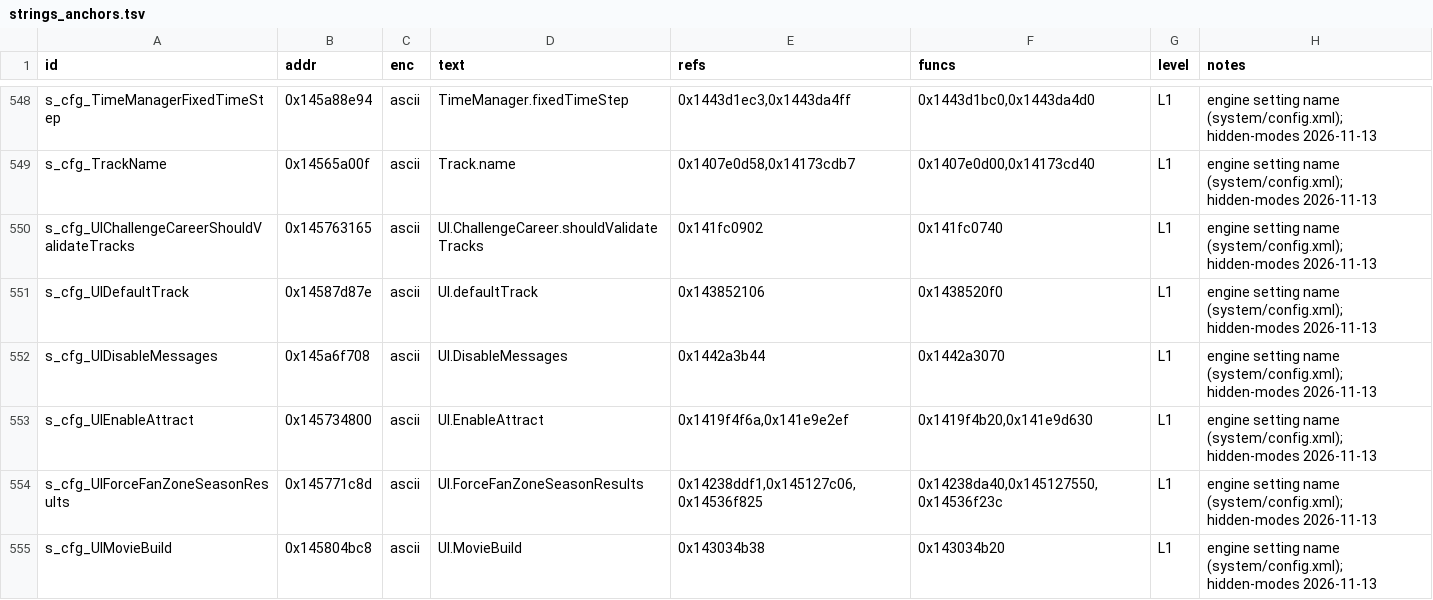
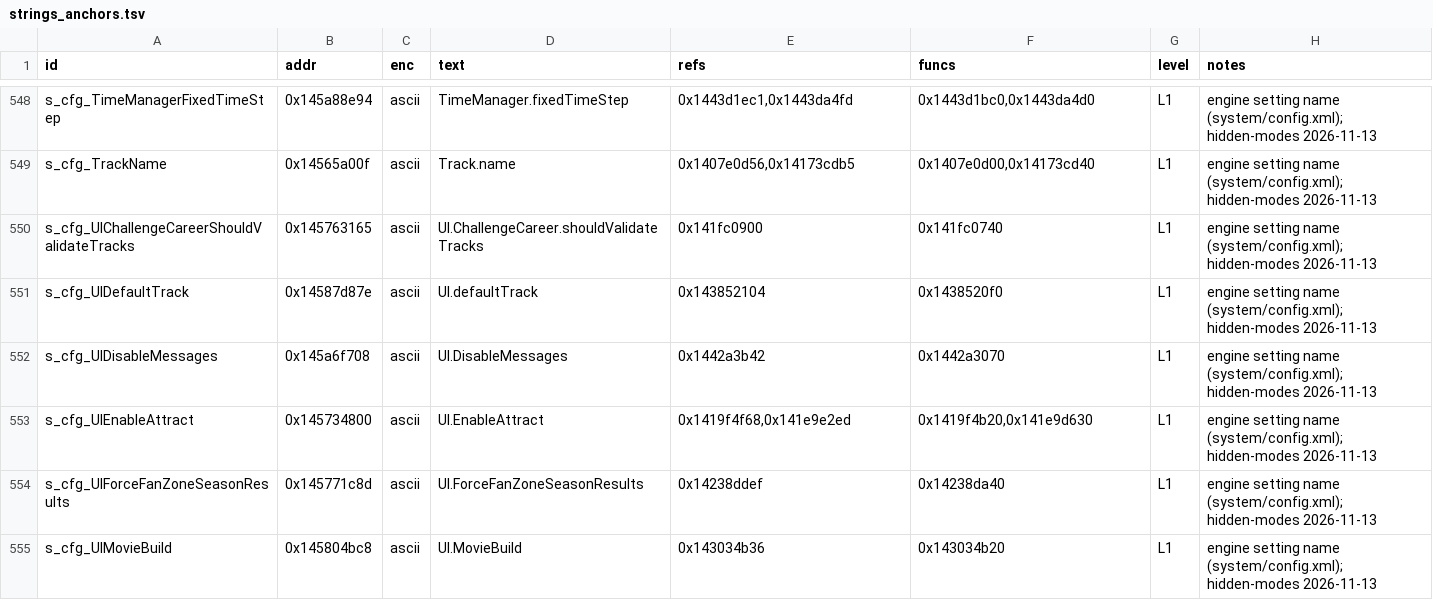
Before and after one commit to Swofty-Developments/SwoftyLauncher, a TSV file: re/db/strings_anchors.tsv, drawn as a sheet; only a part is shown, gaps mark what is left out; the diff covers the shown part only; the diff names each change by its address in the sheet, - before the commit and + after, or states it on an @@ line.

```diff
--- a/re/db/strings_anchors.tsv
+++ b/re/db/strings_anchors.tsv
-E548 (refs): 0x1443d1ec3,0x1443da4ff
+E548 (refs): 0x1443d1ec1,0x1443da4fd
-E549 (refs): 0x1407e0d58,0x14173cdb7
+E549 (refs): 0x1407e0d56,0x14173cdb5
-E550 (refs): 0x141fc0902
+E550 (refs): 0x141fc0900
-E551 (refs): 0x143852106
+E551 (refs): 0x143852104
-E552 (refs): 0x1442a3b44
+E552 (refs): 0x1442a3b42
-E553 (refs): 0x1419f4f6a,0x141e9e2ef
+E553 (refs): 0x1419f4f68,0x141e9e2ed
-E554 (refs): 0x14238ddf1,0x145127c06,0x14536f825
+E554 (refs): 0x14238ddef
-F554 (funcs): 0x14238da40,0x145127550,0x14536f23c
+F554 (funcs): 0x14238da40
-E555 (refs): 0x143034b38
+E555 (refs): 0x143034b36
```
Also changed, not shown: 70 edited cells elsewhere in this file, 15 other files.
